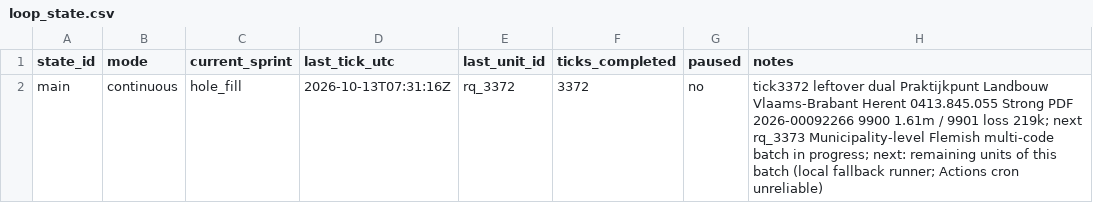
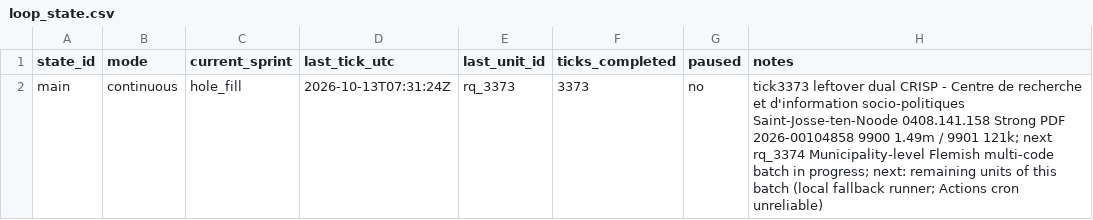
Before and after one commit to kareljanr/AIpolitics, a CSV file: docs/doge/data/loop_state.csv, drawn as a sheet.

```diff
--- a/docs/doge/data/loop_state.csv
+++ b/docs/doge/data/loop_state.csv
@@ -1,2 +1,2 @@
 state_id,mode,current_sprint,last_tick_utc,last_unit_id,ticks_completed,paused,notes
-main,continuous,hole_fill,2026-10-13T07:31:16Z,rq_3372,3372,no,tick3372 leftover dual Praktijkpunt Landbouw Vlaams-Brabant Herent 0413.845.055 Strong PDF 2026-00092266 9900 1.61m / 9901 loss 219k; next rq_3373 Municipality-level Flemish multi-code batch in progress; next: remaining units of this batch (local fallback runner; Actions cron unreliable)
+main,continuous,hole_fill,2026-10-13T07:31:24Z,rq_3373,3373,no,tick3373 leftover dual CRISP - Centre de recherche et d'information socio-politiques Saint-Josse-ten-Noode 0408.141.158 Strong PDF 2026-00104858 9900 1.49m / 9901 121k; next rq_3374 Municipality-level Flemish multi-code batch in progress; next: remaining units of this batch (local fallback runner; Actions cron unreliable)
```
Also changed, not shown: docs/doge/data/research_queue.csv, 13 other files.
